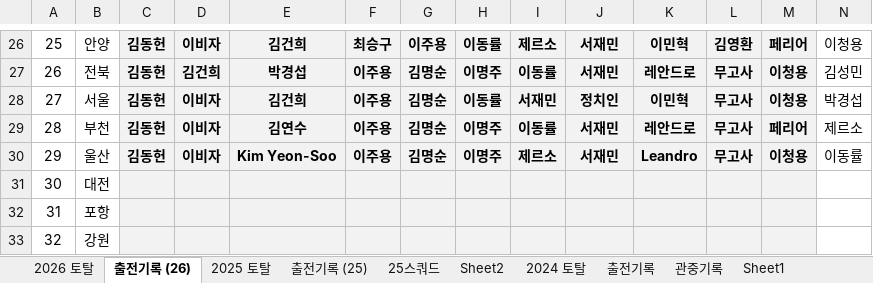
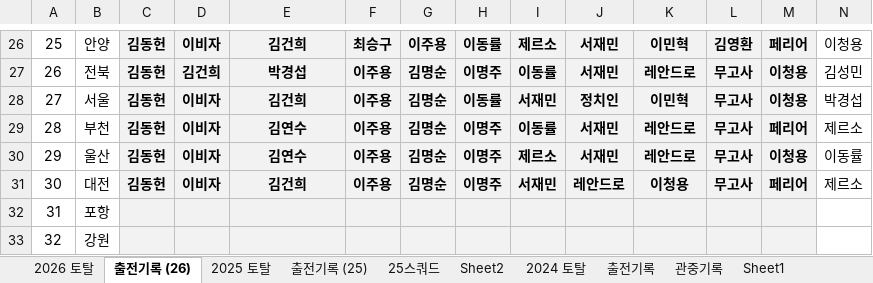
Before and after one commit to lhw1046-cell/incheon-2026, an Excel workbook: 인천 2026 기록.xlsx, sheet 출전기록 (26), drawn as a sheet; only a part is shown, gaps mark what is left out; values as stored, in another font and other column widths than the file's, no borders; conditional formats and table styles not drawn; removed rows and columns are numbered as before the commit, all else as after; rows hold the shown columns only; the diff names each change by its address in the sheet, - before the commit and + after, or states it on an @@ line.

```diff
--- a/인천 2026 기록.xlsx (sheet 출전기록 (26))
+++ b/인천 2026 기록.xlsx (sheet 출전기록 (26))
-E30: Kim Yeon-Soo
+E30: 김연수
-K30: Leandro
+K30: 레안드로
-row 31: 30 | 대전
+row 31: 30 | 대전 | 김동헌 | 이비자 | 김건희 | 이주용 | 김명순 | 이명주 | 서재민 | 레안드로 | 이청용 | 무고사 | 페리어 | 제르소
```
Also changed, not shown: sheet 2026 토탈, 6 other files.
